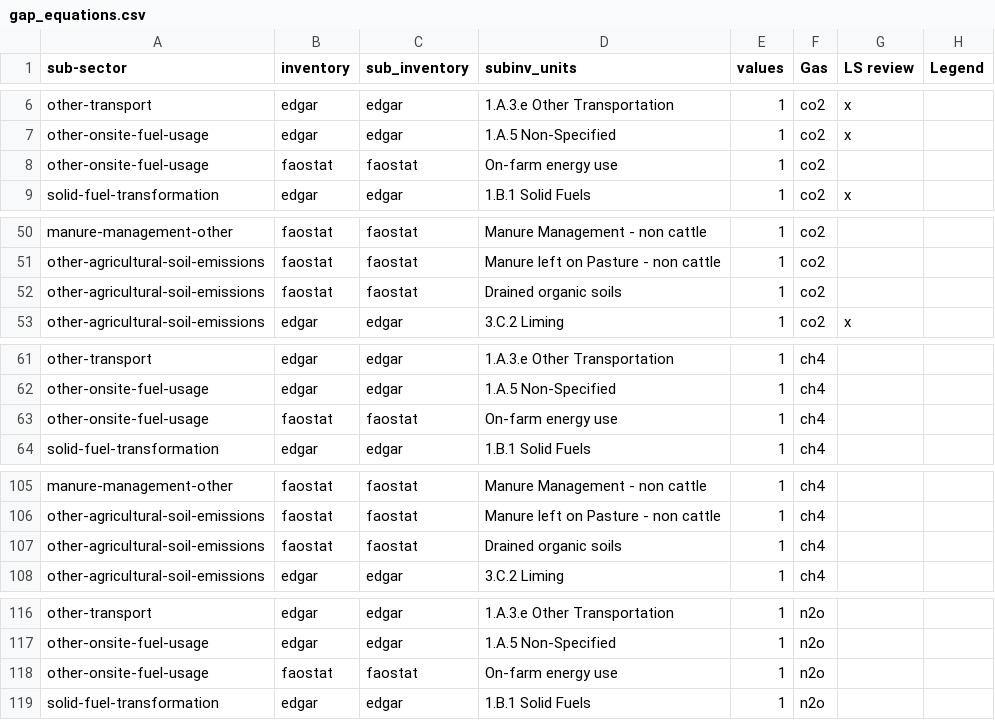
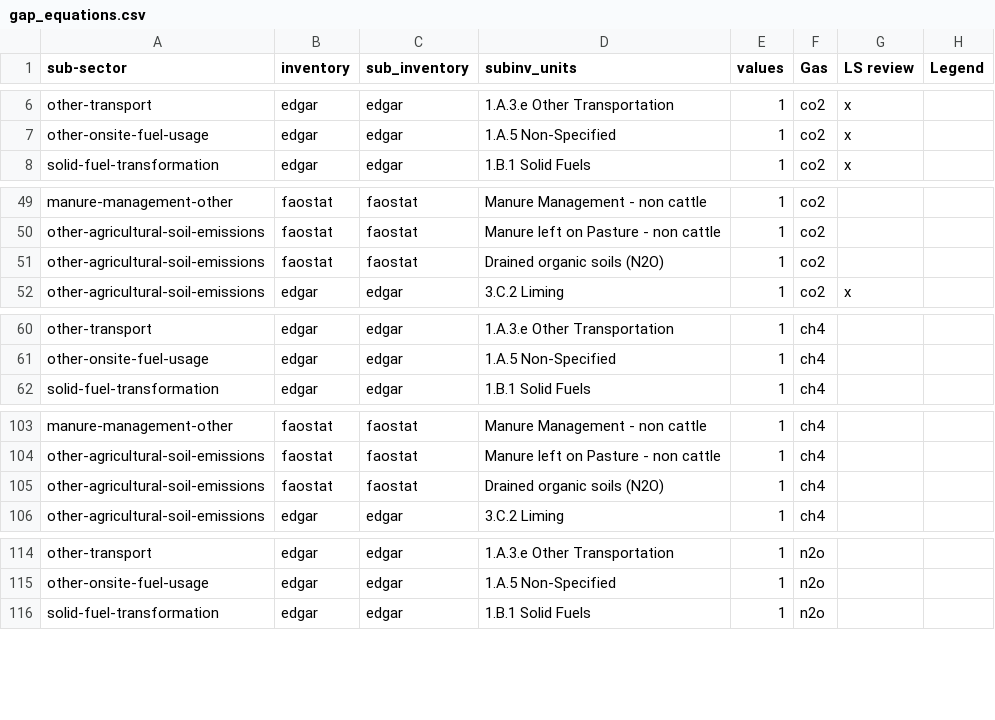
Before and after one commit to WattTime/climate-trace-gapfilling, a CSV file: gap_filling/data/gap_equations.csv, drawn as a sheet; only a part is shown, gaps mark what is left out; the diff covers the shown part only.

Commit message:
updated drained organic soils and removing on farm energy use

```diff
--- a/gap_filling/data/gap_equations.csv
+++ b/gap_filling/data/gap_equations.csv
@@ -7,3 +7,2 @@ other-transport,edgar,edgar,1.A.3.e Other Transportation,1,co2,x,
 other-onsite-fuel-usage,edgar,edgar,1.A.5 Non-Specified,1,co2,x,
-other-onsite-fuel-usage,faostat,faostat,On-farm energy use,1,co2,,
 solid-fuel-transformation,edgar,edgar,1.B.1 Solid Fuels,1,co2,x,
@@ -51,3 +50,3 @@ manure-management-other,faostat,faostat,Manure Management - non cattle,1,co2,,
 other-agricultural-soil-emissions,faostat,faostat,Manure left on Pasture - non cattle,1,co2,,
-other-agricultural-soil-emissions,faostat,faostat,Drained organic soils,1,co2,,
+other-agricultural-soil-emissions,faostat,faostat,Drained organic soils (N2O),1,co2,,
 other-agricultural-soil-emissions,edgar,edgar,3.C.2 Liming,1,co2,x,
@@ -62,3 +61,2 @@ other-transport,edgar,edgar,1.A.3.e Other Transportation,1,ch4,,
 other-onsite-fuel-usage,edgar,edgar,1.A.5 Non-Specified,1,ch4,,
-other-onsite-fuel-usage,faostat,faostat,On-farm energy use,1,ch4,,
 solid-fuel-transformation,edgar,edgar,1.B.1 Solid Fuels,1,ch4,,
@@ -106,3 +104,3 @@ manure-management-other,faostat,faostat,Manure Management - non cattle,1,ch4,,
 other-agricultural-soil-emissions,faostat,faostat,Manure left on Pasture - non cattle,1,ch4,,
-other-agricultural-soil-emissions,faostat,faostat,Drained organic soils,1,ch4,,
+other-agricultural-soil-emissions,faostat,faostat,Drained organic soils (N2O),1,ch4,,
 other-agricultural-soil-emissions,edgar,edgar,3.C.2 Liming,1,ch4,,
@@ -117,3 +115,2 @@ other-transport,edgar,edgar,1.A.3.e Other Transportation,1,n2o,,
 other-onsite-fuel-usage,edgar,edgar,1.A.5 Non-Specified,1,n2o,,
-other-onsite-fuel-usage,faostat,faostat,On-farm energy use,1,n2o,,
 solid-fuel-transformation,edgar,edgar,1.B.1 Solid Fuels,1,n2o,,
```
Also changed, not shown: 1 edited cell elsewhere in this file.
